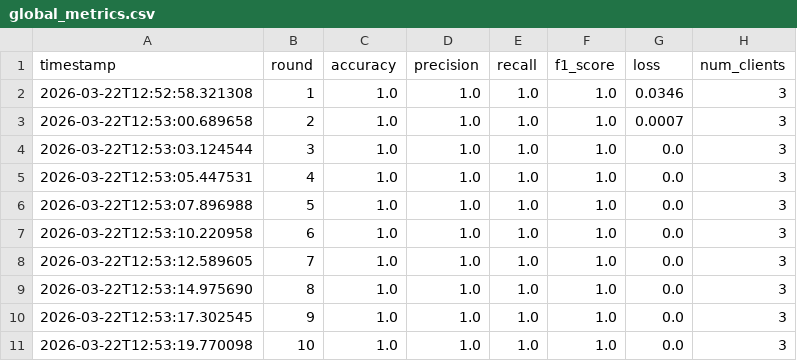
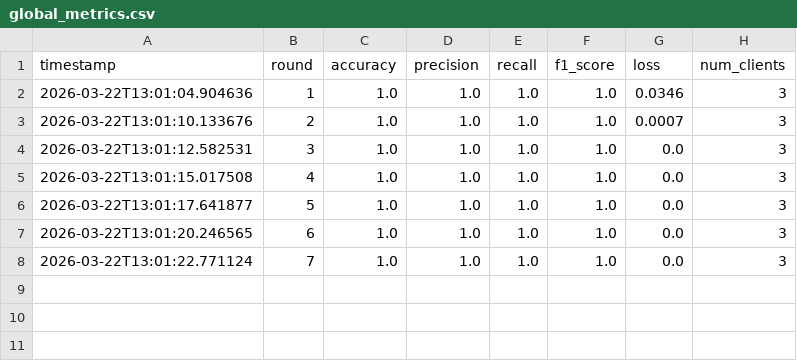
Before and after one commit to NivedhaJD/FedTransformer, a CSV file: logs/global_metrics.csv, drawn as a sheet.

```diff
--- a/logs/global_metrics.csv
+++ b/logs/global_metrics.csv
@@ -1,11 +1,8 @@
 timestamp,round,accuracy,precision,recall,f1_score,loss,num_clients
-2026-03-22T12:52:58.321308,1,1.0,1.0,1.0,1.0,0.0346,3
-2026-03-22T12:53:00.689658,2,1.0,1.0,1.0,1.0,0.0007,3
-2026-03-22T12:53:03.124544,3,1.0,1.0,1.0,1.0,0.0,3
-2026-03-22T12:53:05.447531,4,1.0,1.0,1.0,1.0,0.0,3
-2026-03-22T12:53:07.896988,5,1.0,1.0,1.0,1.0,0.0,3
-2026-03-22T12:53:10.220958,6,1.0,1.0,1.0,1.0,0.0,3
-2026-03-22T12:53:12.589605,7,1.0,1.0,1.0,1.0,0.0,3
-2026-03-22T12:53:14.975690,8,1.0,1.0,1.0,1.0,0.0,3
-2026-03-22T12:53:17.302545,9,1.0,1.0,1.0,1.0,0.0,3
-2026-03-22T12:53:19.770098,10,1.0,1.0,1.0,1.0,0.0,3
+2026-03-22T13:01:04.904636,1,1.0,1.0,1.0,1.0,0.0346,3
+2026-03-22T13:01:10.133676,2,1.0,1.0,1.0,1.0,0.0007,3
+2026-03-22T13:01:12.582531,3,1.0,1.0,1.0,1.0,0.0,3
+2026-03-22T13:01:15.017508,4,1.0,1.0,1.0,1.0,0.0,3
+2026-03-22T13:01:17.641877,5,1.0,1.0,1.0,1.0,0.0,3
+2026-03-22T13:01:20.246565,6,1.0,1.0,1.0,1.0,0.0,3
+2026-03-22T13:01:22.771124,7,1.0,1.0,1.0,1.0,0.0,3
```
Also changed, not shown: logs/client_metrics.csv, logs/round_summary.csv.
